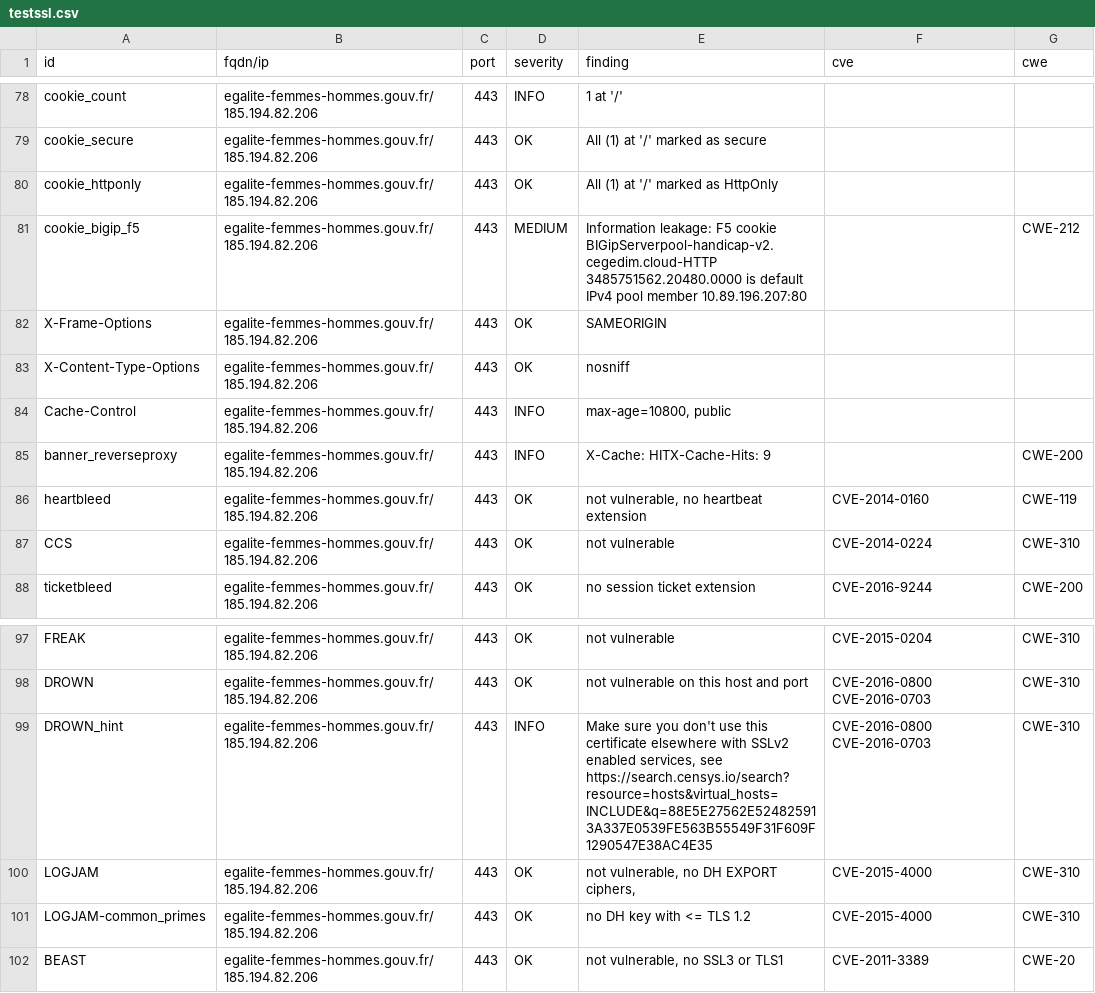
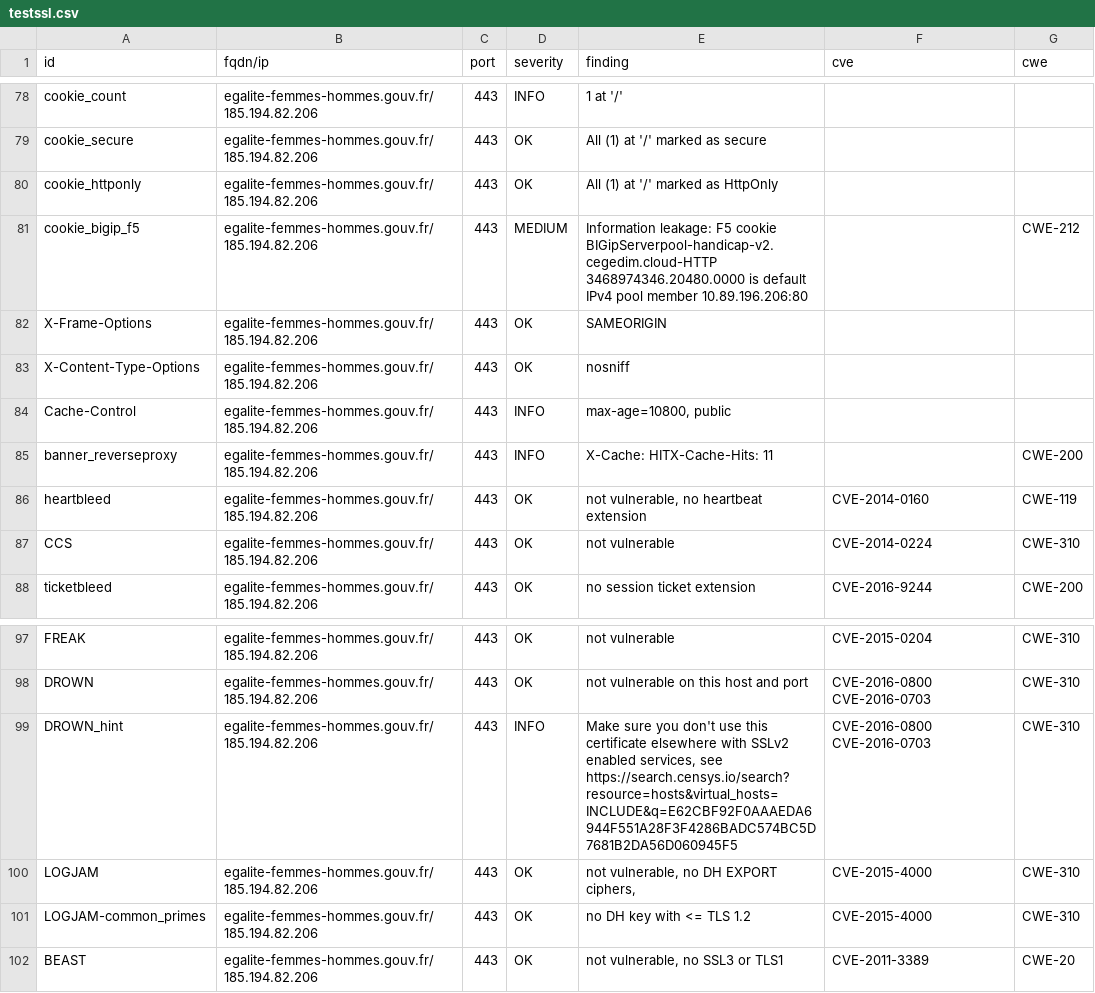
Before and after one commit to GKO-org/dashlordPrd4, a CSV file: results/aHR0cHM6Ly9lZ2FsaXRlLWZlbW1lcy1ob21tZXMuZ291di5mcg==/testssl.csv, drawn as a sheet; only a part is shown, gaps mark what is left out; the diff covers the shown part only.

Commit message:
update: https://egalite-femmes-hommes.gouv.fr

```diff
--- a/results/aHR0cHM6Ly9lZ2FsaXRlLWZlbW1lcy1ob21tZXMuZ291di5mcg==/testssl.csv
+++ b/results/aHR0cHM6Ly9lZ2FsaXRlLWZlbW1lcy1ob21tZXMuZ291di5mcg==/testssl.csv
@@ -80,3 +80,3 @@
 "cookie_httponly","egalite-femmes-hommes.gouv.fr/185.194.82.206","443","OK","All (1) at '/' marked as HttpOnly","",""
-"cookie_bigip_f5","egalite-femmes-hommes.gouv.fr/185.194.82.206","443","MEDIUM","Information leakage: F5 cookie BIGipServerpool-handicap-v2.cegedim.cloud-HTTP 3485751562.20480.0000 is default IPv4 pool member 10.89.196.207:80","","CWE-212"
+"cookie_bigip_f5","egalite-femmes-hommes.gouv.fr/185.194.82.206","443","MEDIUM","Information leakage: F5 cookie BIGipServerpool-handicap-v2.cegedim.cloud-HTTP 3468974346.20480.0000 is default IPv4 pool member 10.89.196.206:80","","CWE-212"
 "X-Frame-Options","egalite-femmes-hommes.gouv.fr/185.194.82.206","443","OK","SAMEORIGIN","",""
@@ -84,3 +84,3 @@
 "Cache-Control","egalite-femmes-hommes.gouv.fr/185.194.82.206","443","INFO","max-age=10800, public","",""
-"banner_reverseproxy","egalite-femmes-hommes.gouv.fr/185.194.82.206","443","INFO","X-Cache: HITX-Cache-Hits: 9","","CWE-200"
+"banner_reverseproxy","egalite-femmes-hommes.gouv.fr/185.194.82.206","443","INFO","X-Cache: HITX-Cache-Hits: 11","","CWE-200"
 "heartbleed","egalite-femmes-hommes.gouv.fr/185.194.82.206","443","OK","not vulnerable, no heartbeat extension","CVE-2014-0160","CWE-119"
@@ -98,3 +98,3 @@
 "DROWN","egalite-femmes-hommes.gouv.fr/185.194.82.206","443","OK","not vulnerable on this host and port","CVE-2016-0800 CVE-2016-0703","CWE-310"
-"DROWN_hint","egalite-femmes-hommes.gouv.fr/185.194.82.206","443","INFO","Make sure you don't use this certificate elsewhere with SSLv2 enabled services, see https://search.censys.io/search?resource=hosts&virtual_hosts=INCLUDE&q=88E5E27562E524825913A337E0539FE563B55549F31F609F1290547E38AC4E35","CVE-2016-0800 CVE-2016-0703","CWE-310"
+"DROWN_hint","egalite-femmes-hommes.gouv.fr/185.194.82.206","443","INFO","Make sure you don't use this certificate elsewhere with SSLv2 enabled services, see https://search.censys.io/search?resource=hosts&virtual_hosts=INCLUDE&q=E62CBF92F0AAAEDA6944F551A28F3F4286BADC574BC5D7681B2DA56D060945F5","CVE-2016-0800 CVE-2016-0703","CWE-310"
 "LOGJAM","egalite-femmes-hommes.gouv.fr/185.194.82.206","443","OK","not vulnerable, no DH EXPORT ciphers,","CVE-2015-4000","CWE-310"
```
Also changed, not shown: 14 edited cells elsewhere in this file, 9 other files.
